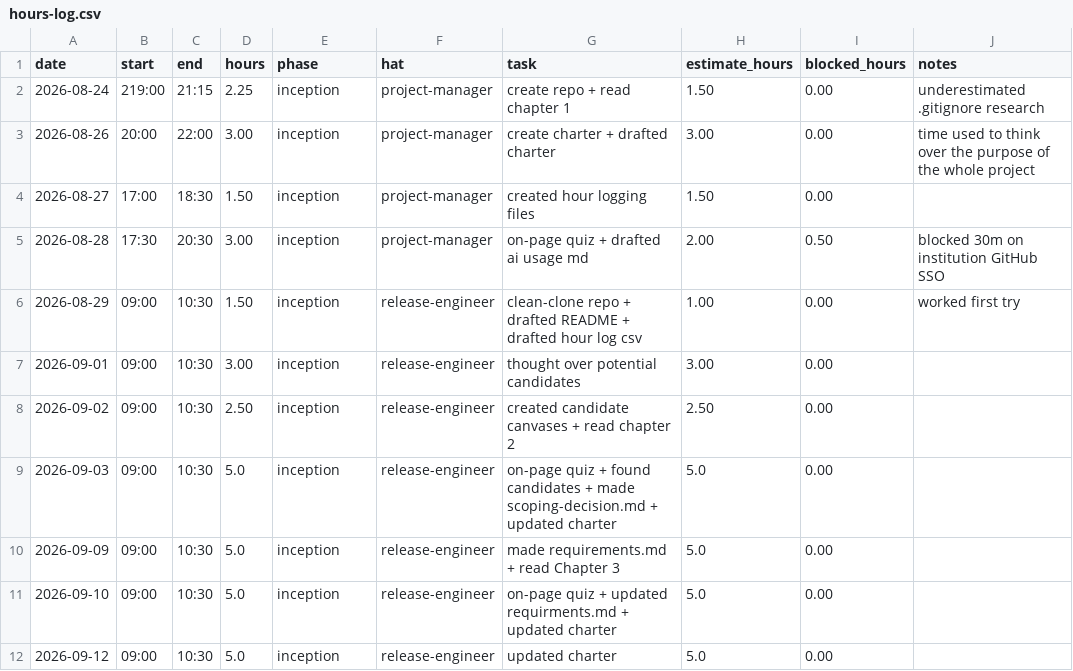
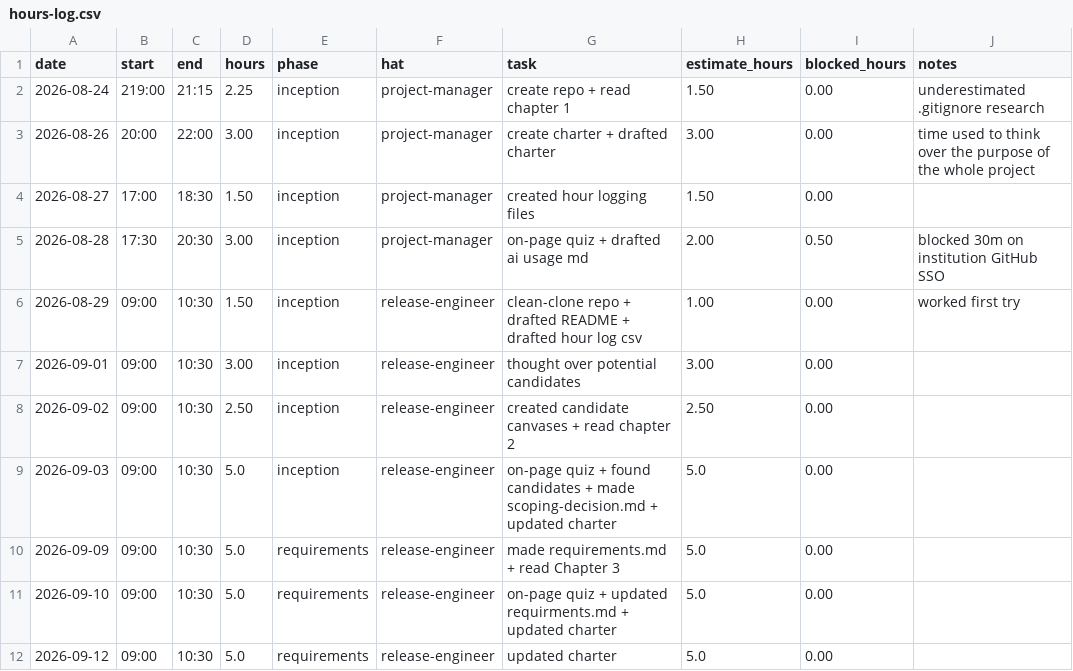
Before and after one commit to GreninjaBoy23D/Capstone-Respiretory, a CSV file: docs/hours-log.csv, drawn as a sheet.

Commit message:
Update hours-log.csv

```diff
--- a/docs/hours-log.csv
+++ b/docs/hours-log.csv
@@ -9,4 +9,4 @@ date,start,end,hours,phase,hat,task,estimate_hours,blocked_hours,notes
 2026-09-03,09:00,10:30,5.0,inception,release-engineer, on-page quiz + found candidates + made scoping-decision.md + updated charter,5.0,0.00,
-2026-09-09,09:00,10:30,5.0,inception,release-engineer, made requirements.md + read Chapter 3,5.0,0.00,
-2026-09-10,09:00,10:30,5.0,inception,release-engineer, on-page quiz + updated requirments.md + updated charter,5.0,0.00,
-2026-09-12,09:00,10:30,5.0,inception,release-engineer, updated charter,5.0,0.00,
+2026-09-09,09:00,10:30,5.0,requirements,release-engineer, made requirements.md + read Chapter 3,5.0,0.00,
+2026-09-10,09:00,10:30,5.0,requirements,release-engineer, on-page quiz + updated requirments.md + updated charter,5.0,0.00,
+2026-09-12,09:00,10:30,5.0,requirements,release-engineer, updated charter,5.0,0.00,
```
